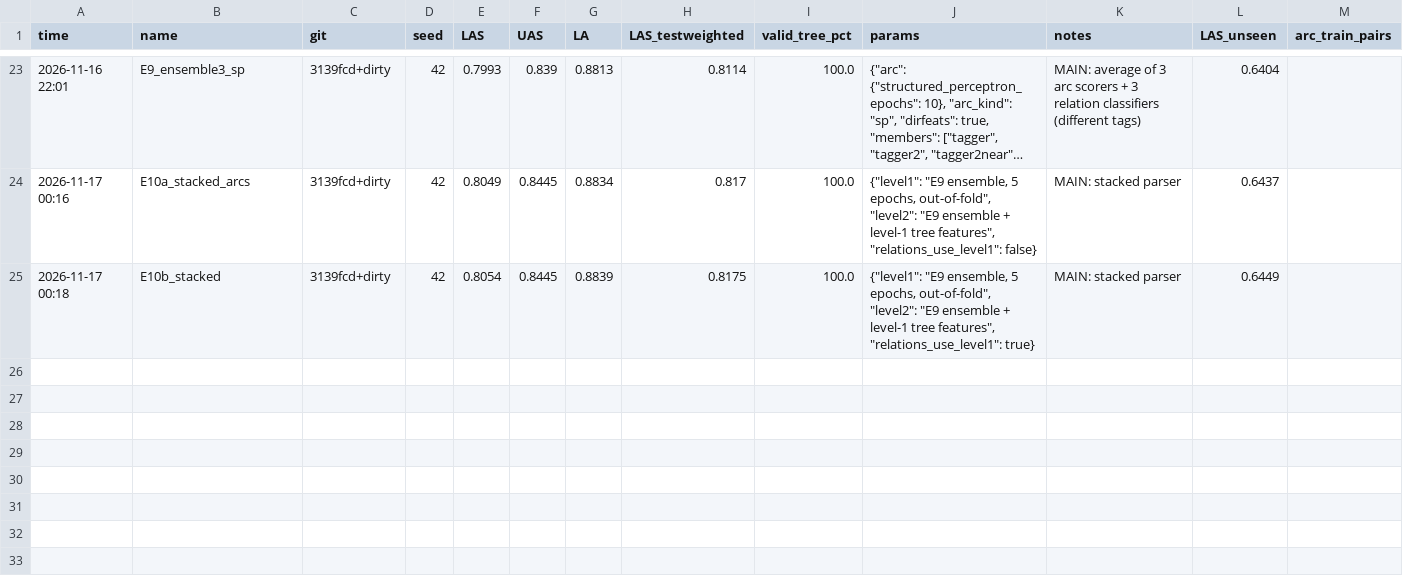
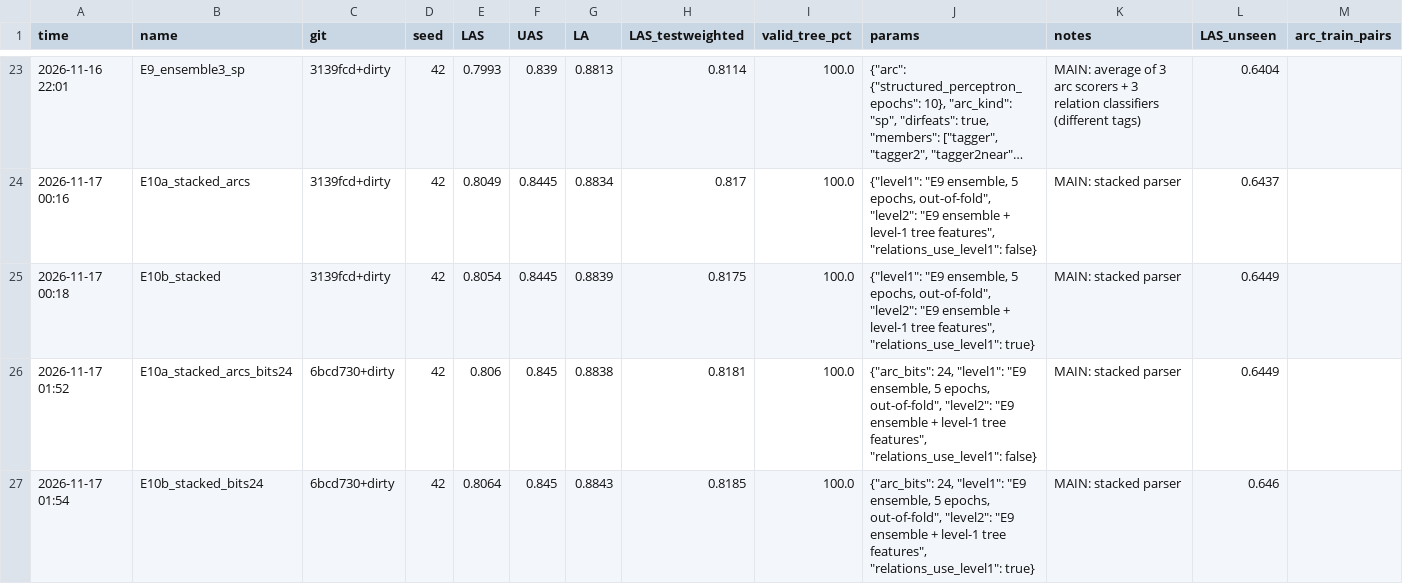
Before and after one commit to Rishika11052/fomlkagglehackathon, a CSV file: experiments/results.csv, drawn as a sheet; only a part is shown, gaps mark what is left out; long unchanged cells end in …; rows hold the shown columns only; the diff names each change by its address in the sheet, - before the commit and + after, or states it on an @@ line.

Commit message:
final changes to stack based parser

```diff
--- a/experiments/results.csv
+++ b/experiments/results.csv
+row 26: 2026-11-17 01:52 | E10a_stacked_arcs_bits24 | 6bcd730+dirty | 42 | 0.806 | 0.845 | 0.8838 | 0.8181 | 100.0 | {"arc_bits": 24, "level1": "E9 ensemble, 5 epochs, out-of-fold", "level2": "E9 ensemble + level-1 tree features", "relations_use_level1": false} | MAIN: stacked parser | 0.6449
+row 27: 2026-11-17 01:54 | E10b_stacked_bits24 | 6bcd730+dirty | 42 | 0.8064 | 0.845 | 0.8843 | 0.8185 | 100.0 | {"arc_bits": 24, "level1": "E9 ensemble, 5 epochs, out-of-fold", "level2": "E9 ensemble + level-1 tree features", "relations_use_level1": true} | MAIN: stacked parser | 0.646
```
Also changed, not shown: 2 other files.
